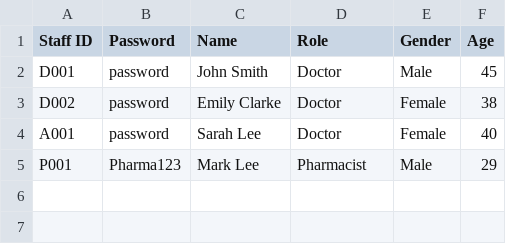
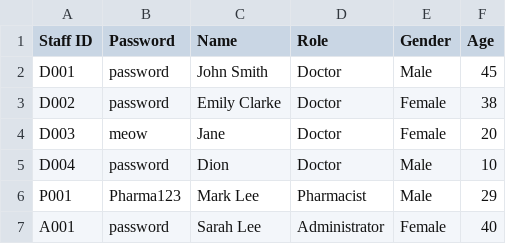
Before and after one commit to keechongwei/SC2002, a CSV file: Staff_List_Copy.csv, drawn as a sheet; removed rows and columns are numbered as before the commit, all else as after; the diff names each change by its address in the sheet, - before the commit and + after, or states it on an @@ line.

Commit message:
Fix errors in updateStaff fn

```diff
--- a/Staff_List_Copy.csv
+++ b/Staff_List_Copy.csv
-row 4: A001 | password | Sarah Lee | Doctor | Female | 40
+row 4: D003 | meow | Jane | Doctor | Female | 20
+row 5: D004 | password | Dion | Doctor | Male | 10
+row 7: A001 | password | Sarah Lee | Administrator | Female | 40
```
Also changed, not shown: 5 other files.
